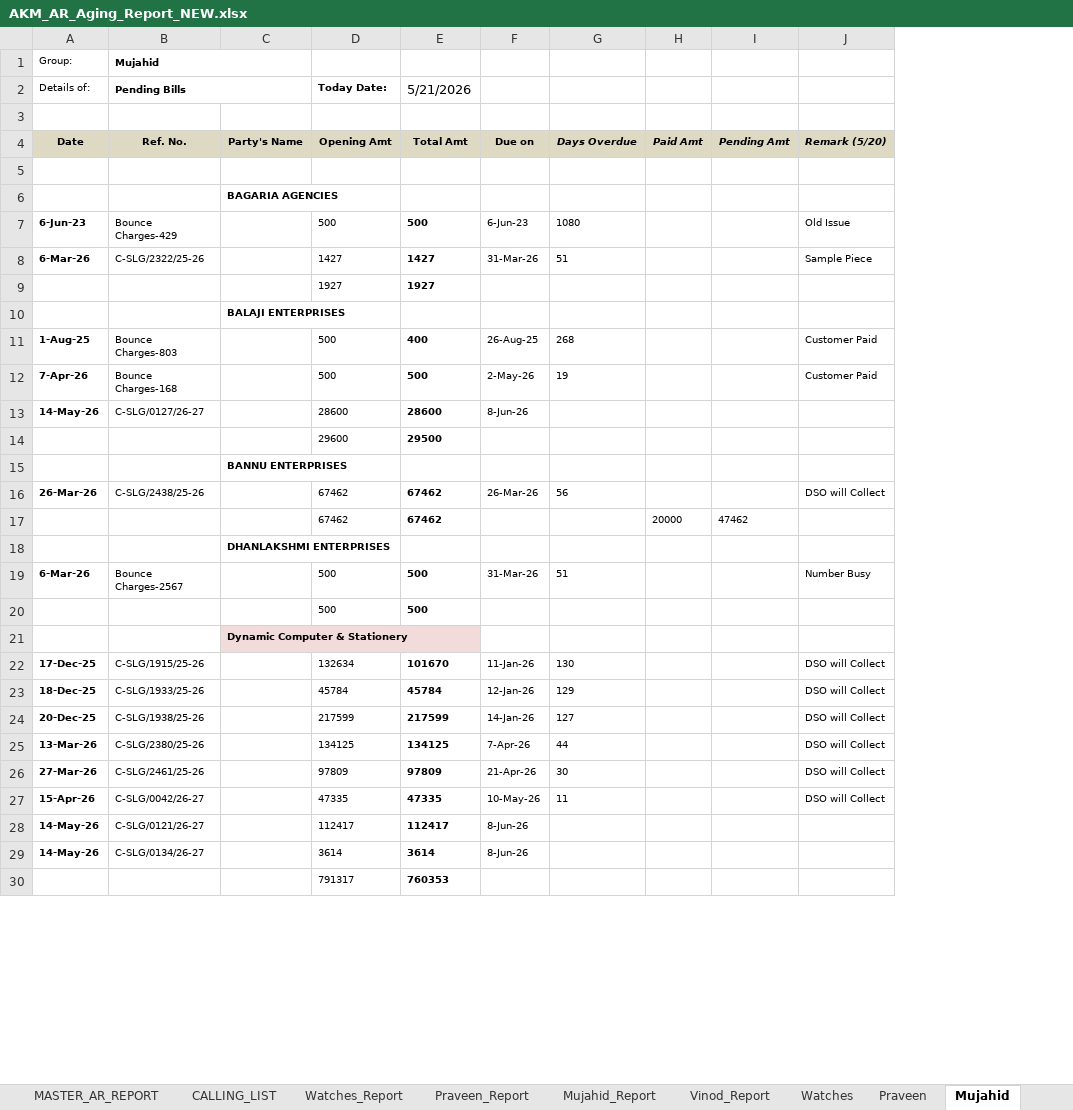
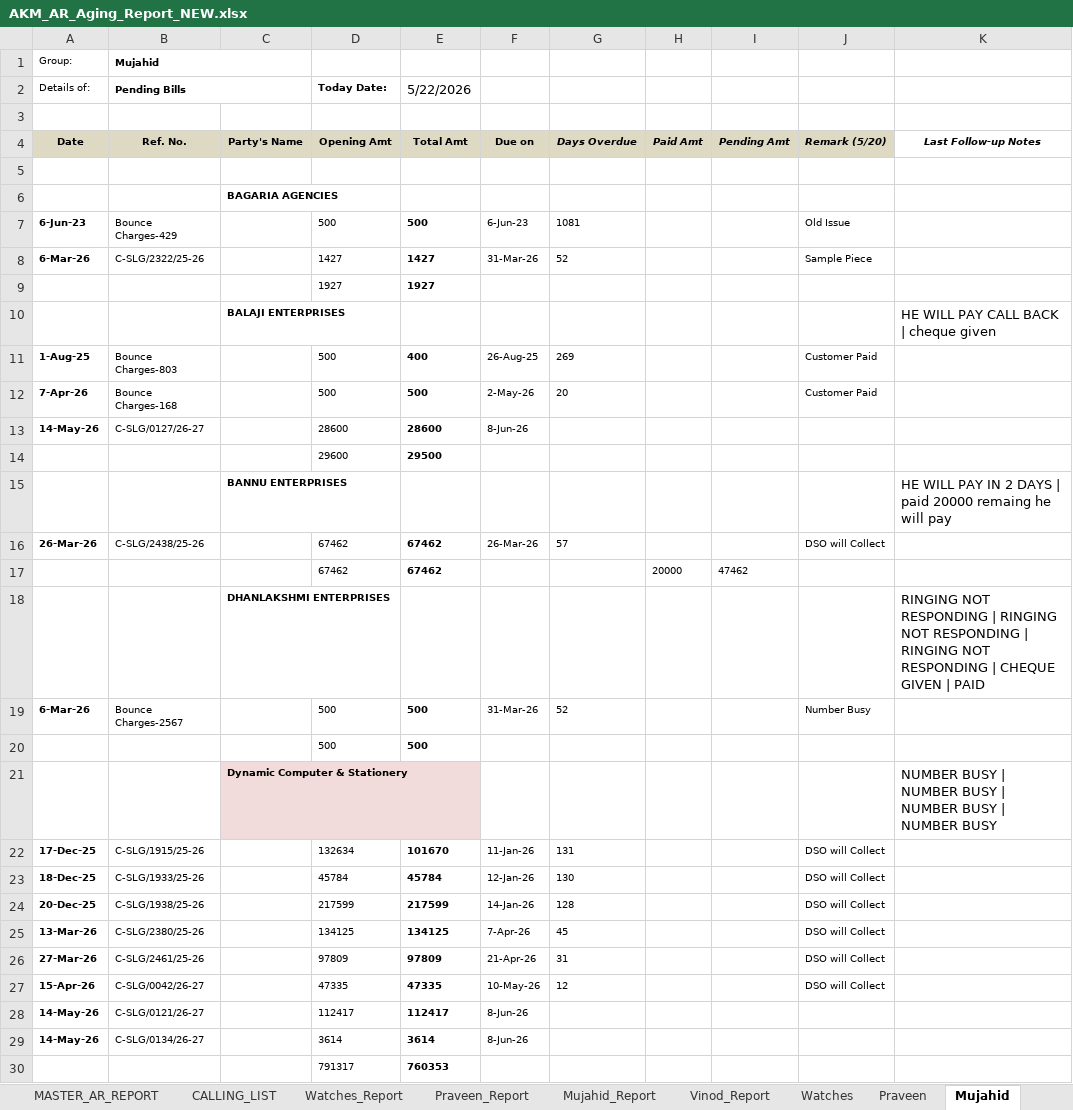
Before and after one commit to inakm/shiny-waddle, an Excel workbook: SkyLimit/AKM_AR_Aging_Report_NEW.xlsx, sheet Mujahid, drawn as a sheet; only a part is shown; values as stored, in another font and other column widths than the file's, no borders; the diff covers the shown part only; the diff names each change by its address in the sheet, - before the commit and + after, or states it on an @@ line.

```diff
--- a/SkyLimit/AKM_AR_Aging_Report_NEW.xlsx (sheet Mujahid)
+++ b/SkyLimit/AKM_AR_Aging_Report_NEW.xlsx (sheet Mujahid)
+column K (Last Follow-up Notes), rows 10-21: HE WILL PAY CALL BACK | cheque given |  |  |  |  | HE WILL PAY IN 2 DAYS | paid 20000 remaing he will pay |  |  | RINGING NOT RESPONDING | RINGING NOT RESPONDING | RINGING NOT RESPONDING | CHEQUE GIVEN | PAID |  |  | NUMBER BUSY | NUMBER BUSY | NUMBER BUSY | NUMBER BUSY
-E2 (Total Amt): 5/21/2026
+E2 (Total Amt): 5/22/2026
-G7 (Days Overdue): 1080
+G7 (Days Overdue): 1081
-G8 (Days Overdue): 51
+G8 (Days Overdue): 52
-G11 (Days Overdue): 268
+G11 (Days Overdue): 269
-G12 (Days Overdue): 19
+G12 (Days Overdue): 20
-G16 (Days Overdue): 56
+G16 (Days Overdue): 57
-G19 (Days Overdue): 51
+G19 (Days Overdue): 52
-G22 (Days Overdue): 130
+G22 (Days Overdue): 131
-G23 (Days Overdue): 129
+G23 (Days Overdue): 130
-G24 (Days Overdue): 127
+G24 (Days Overdue): 128
-G25 (Days Overdue): 44
+G25 (Days Overdue): 45
-G26 (Days Overdue): 30
+G26 (Days Overdue): 31
-G27 (Days Overdue): 11
+G27 (Days Overdue): 12
```
Also changed, not shown: 50 edited cells elsewhere in this sheet, sheet MASTER_AR_REPORT, sheet CALLING_LIST, sheet Vinod_Report, sheet Praveen, sheet Praveen_Report, sheet Mujahid_Report, 4 more sheets, hidden cells, charts or pictures, SkyLimit/AKM_Outstanding_List.xlsx, 5 other files.
